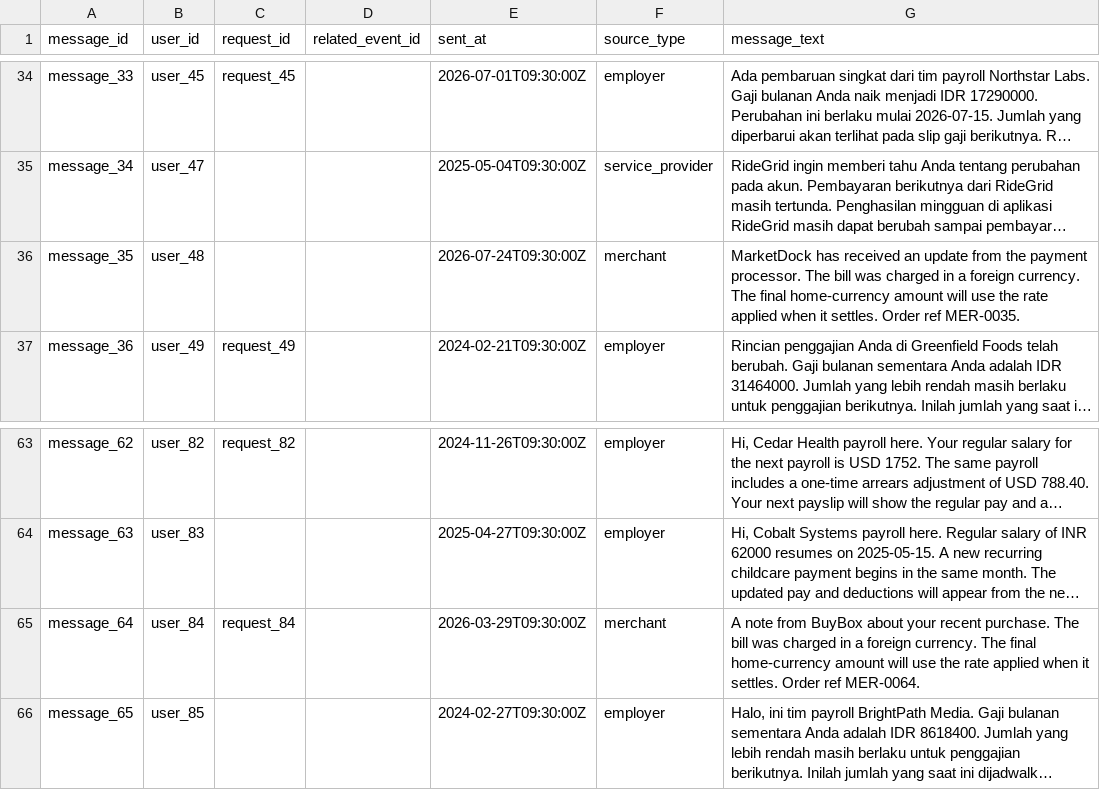
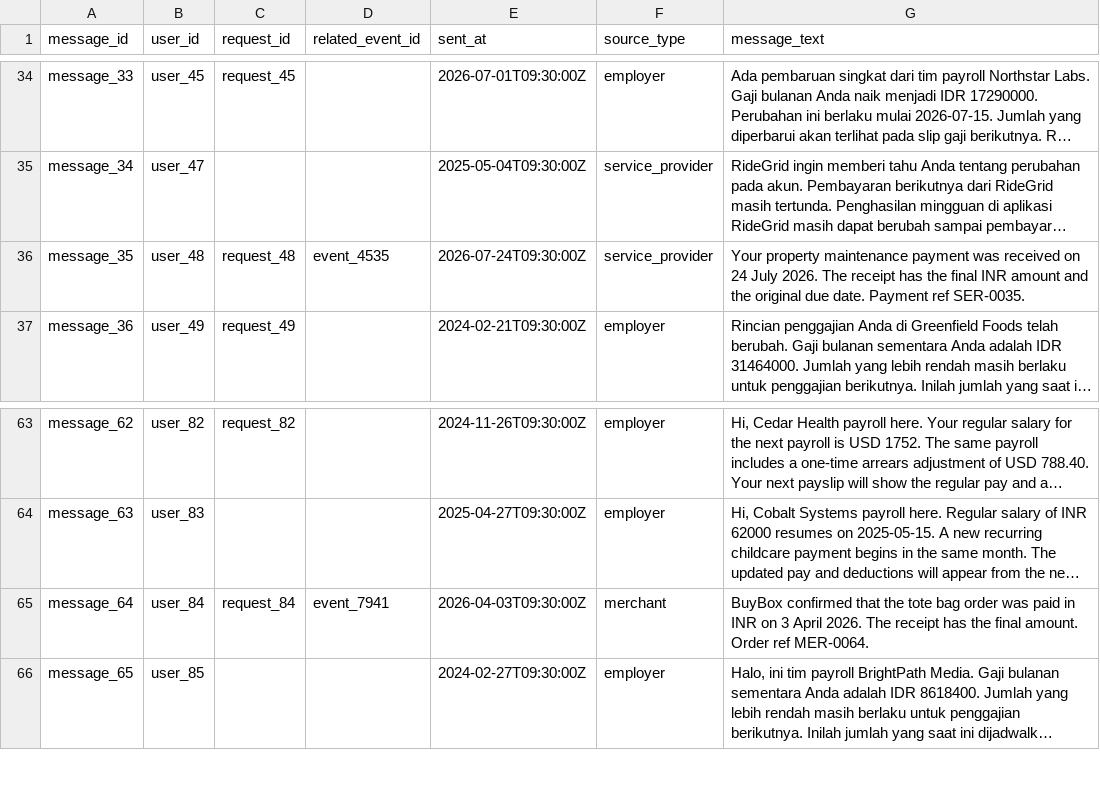
Before and after one commit to Arvind13s/Buy-or-Wait, a CSV file: dataset/messages.csv, drawn as a sheet; only a part is shown, gaps mark what is left out; long unchanged cells end in …; the diff names each change by its address in the sheet, - before the commit and + after, or states it on an @@ line.

Commit message:
chore: dataset updates

```diff
--- a/dataset/messages.csv
+++ b/dataset/messages.csv
-C36 (request_id): (empty)
+C36 (request_id): request_48
-D36 (related_event_id): (empty)
+D36 (related_event_id): event_4535
-F36 (source_type): merchant
+F36 (source_type): service_provider
-G36 (message_text): MarketDock has received an update from the payment processor. The bill was charged in a foreign currency. The final home-currency amount will use the rate applied when it settles. Order ref MER-0035.
+G36 (message_text): Your property maintenance payment was received on 24 July 2026. The receipt has the final INR amount and the original due date. Payment ref SER-0035.
-D65 (related_event_id): (empty)
+D65 (related_event_id): event_7941
-E65 (sent_at): 2026-03-29T09:30:00Z
+E65 (sent_at): 2026-04-03T09:30:00Z
-G65 (message_text): A note from BuyBox about your recent purchase. The bill was charged in a foreign currency. The final home-currency amount will use the rate applied when it settles. Order ref…
+G65 (message_text): BuyBox confirmed that the tote bag order was paid in INR on 3 April 2026. The receipt has the final amount. Order ref…
```
Also changed, not shown: 1 other file.
